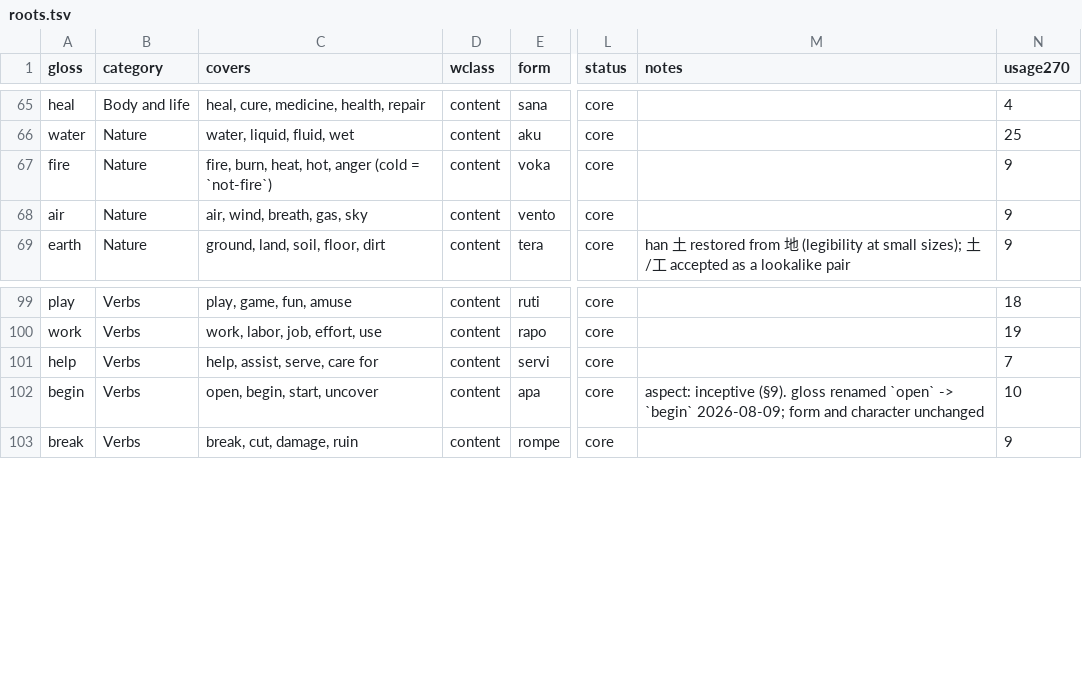
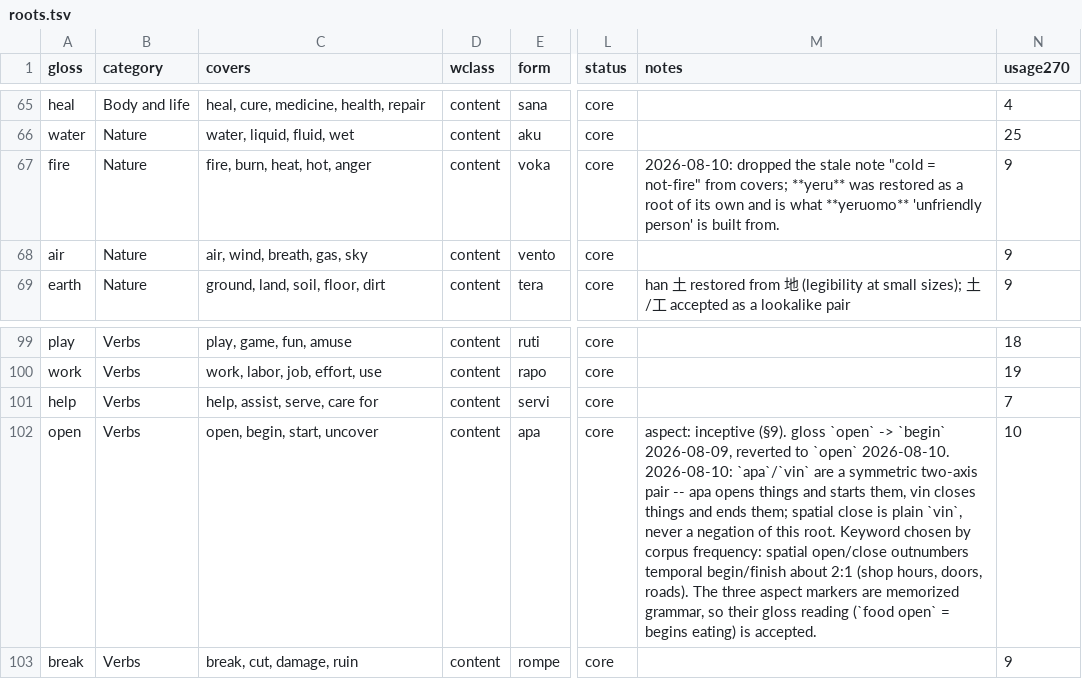
Before and after one commit to JoeStrout/pikotika, a TSV file: roots.tsv, drawn as a sheet; only a part is shown, gaps mark what is left out; the diff covers the shown part only; the diff names each change by its address in the sheet, - before the commit and + after, or states it on an @@ line.

```diff
--- a/roots.tsv
+++ b/roots.tsv
-C67 (covers): fire, burn, heat, hot, anger (cold = `not-fire`)
+C67 (covers): fire, burn, heat, hot, anger
-M67 (notes): (empty)
+M67 (notes): 2026-08-10: dropped the stale note "cold = not-fire" from covers; **yeru** was restored as a root of its own and is what **yeruomo** 'unfriendly person' is built from.
-A102 (gloss): begin
+A102 (gloss): open
-M102 (notes): …(§9). gloss renamed `open` -> `begin` 2026-08-09; form and character unchanged
+M102 (notes): …(§9). gloss `open` -> `begin` 2026-08-09, reverted to `open` 2026-08-10. 2026-08-10: `apa`/`vin` are a symmetric two-axis pair -- apa opens things and starts them, vin closes things and ends them; spatial close is plain `vin`, never a negation of this root. Keyword chosen by corpus frequency: spatial open/close outnumbers temporal begin/finish about 2:1 (shop hours, doors, roads). The three aspect markers are memorized grammar, so their gloss reading (`food open` = begins eating) is accepted.
```
Also changed, not shown: 1 added row and 14 edited cells elsewhere in this file, compounds.tsv, 9 other files.
